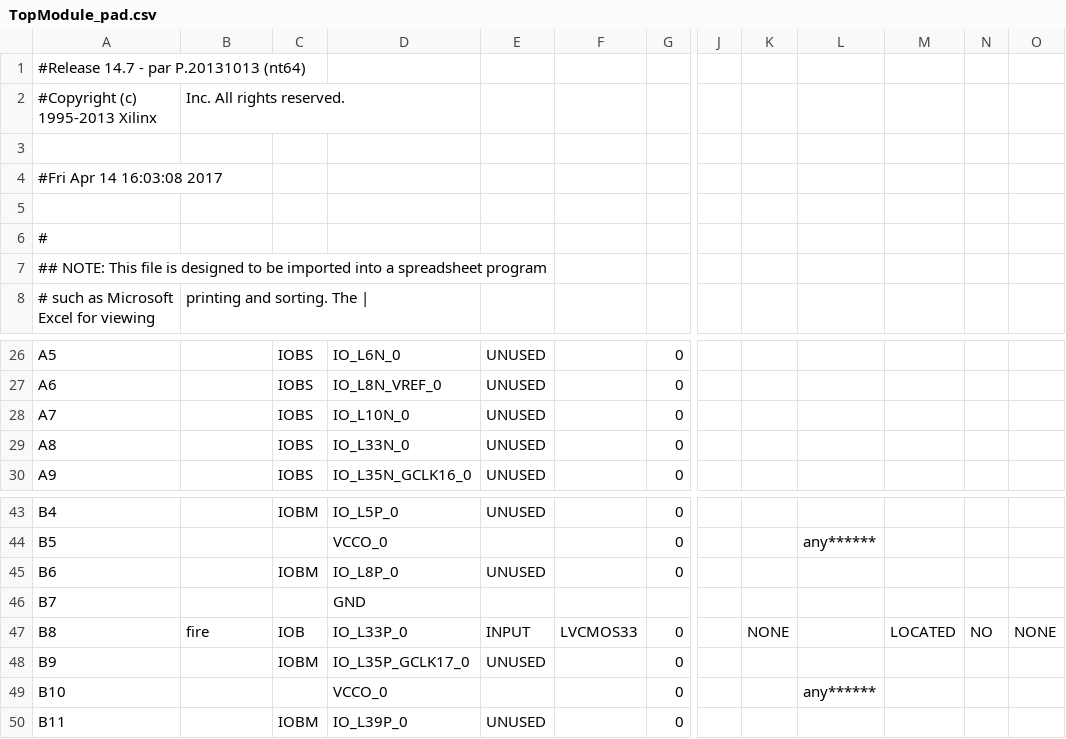
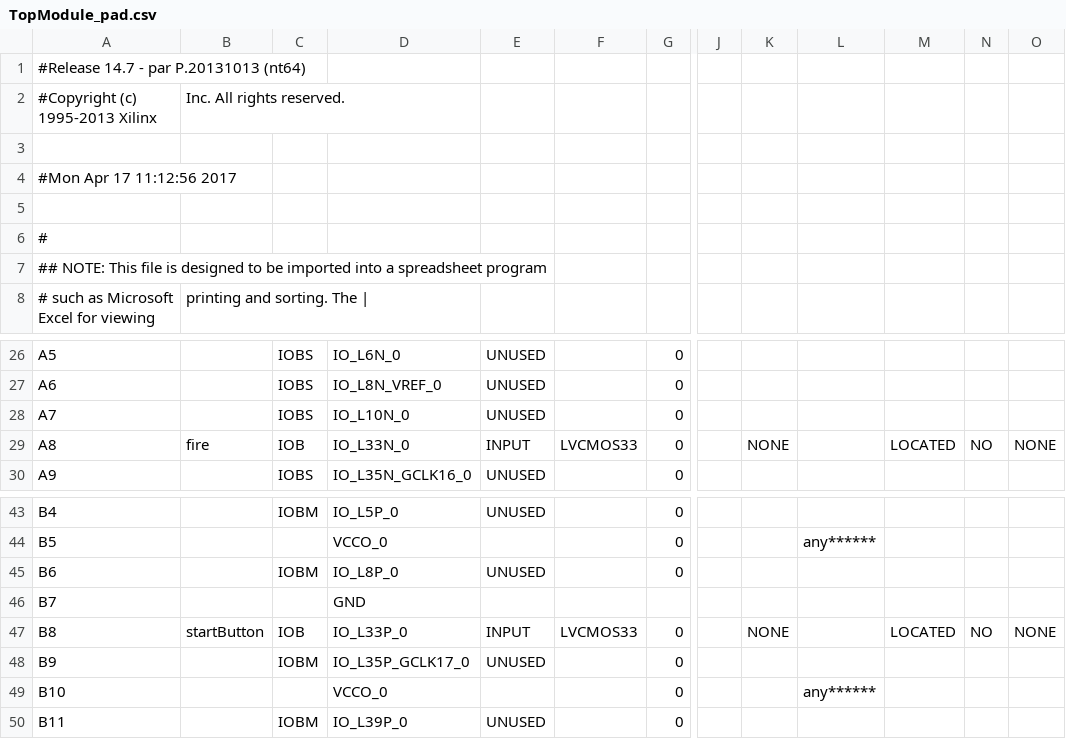
Before and after one commit to nakrule/Space-Invaders, a CSV file: Development version/v1.3/TopModule_pad.csv, drawn as a sheet; only a part is shown, gaps mark what is left out; the diff names each change by its address in the sheet, - before the commit and + after, or states it on an @@ line.

Commit message:
New button, BTNU now use for shoot and BTNC only for skip start screen

```diff
--- a/Development version/v1.3/TopModule_pad.csv
+++ b/Development version/v1.3/TopModule_pad.csv
-A4: #Fri Apr 14 16:03:08 2017
+A4: #Mon Apr 17 11:12:56 2017
-B29: (empty)
+B29: fire
-C29: IOBS
+C29: IOB
-E29: UNUSED
+E29: INPUT
-F29: (empty)
+F29: LVCMOS33
-K29: (empty)
+K29: NONE
-M29: (empty)
+M29: LOCATED
-N29: (empty)
+N29: NO
-O29: (empty)
+O29: NONE
-B47: fire
+B47: startButton
```
Also changed, not shown: 44 other files.
